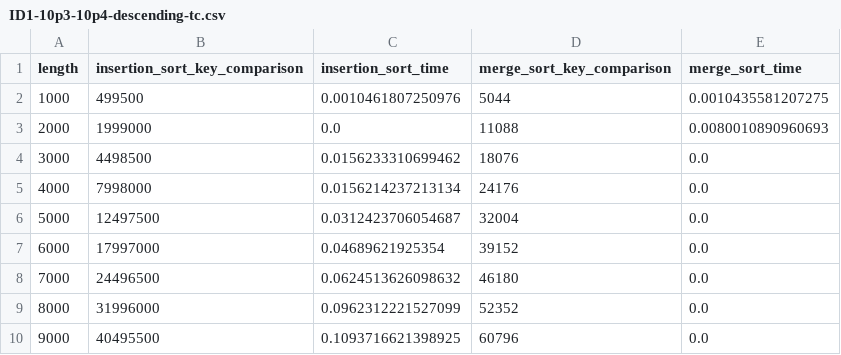
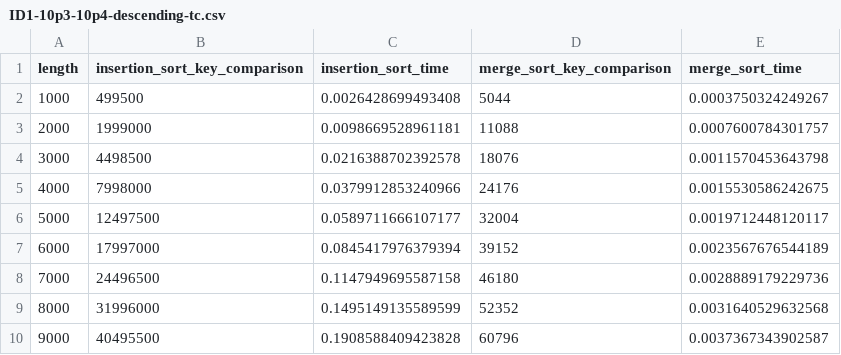
Before and after one commit to yijisuk/SC2001-Lab1-HybridSort, a CSV file: data_storage/time_complexity/batch_0/ID1-10p3-10p4-descending-tc.csv, drawn as a sheet.

```diff
--- a/data_storage/time_complexity/batch_0/ID1-10p3-10p4-descending-tc.csv
+++ b/data_storage/time_complexity/batch_0/ID1-10p3-10p4-descending-tc.csv
@@ -1,10 +1,10 @@
 length,insertion_sort_key_comparison,insertion_sort_time,merge_sort_key_comparison,merge_sort_time
-1000,499500,0.0010461807250976,5044,0.0010435581207275
-2000,1999000,0.0,11088,0.0080010890960693
-3000,4498500,0.0156233310699462,18076,0.0
-4000,7998000,0.0156214237213134,24176,0.0
-5000,12497500,0.0312423706054687,32004,0.0
-6000,17997000,0.04689621925354,39152,0.0
-7000,24496500,0.0624513626098632,46180,0.0
-8000,31996000,0.0962312221527099,52352,0.0
-9000,40495500,0.1093716621398925,60796,0.0
+1000,499500,0.0026428699493408,5044,0.0003750324249267
+2000,1999000,0.0098669528961181,11088,0.0007600784301757
+3000,4498500,0.0216388702392578,18076,0.0011570453643798
+4000,7998000,0.0379912853240966,24176,0.0015530586242675
+5000,12497500,0.0589711666107177,32004,0.0019712448120117
+6000,17997000,0.0845417976379394,39152,0.0023567676544189
+7000,24496500,0.1147949695587158,46180,0.0028889179229736
+8000,31996000,0.1495149135589599,52352,0.0031640529632568
+9000,40495500,0.1908588409423828,60796,0.0037367343902587
```
Also changed, not shown: data_storage/time_complexity/batch_0/ID1-10p3-10p4-ascending-tc.csv, data_storage/time_complexity/batch_1/ID1-10p3-10p4-ascending-tc.csv, 19 other files.
